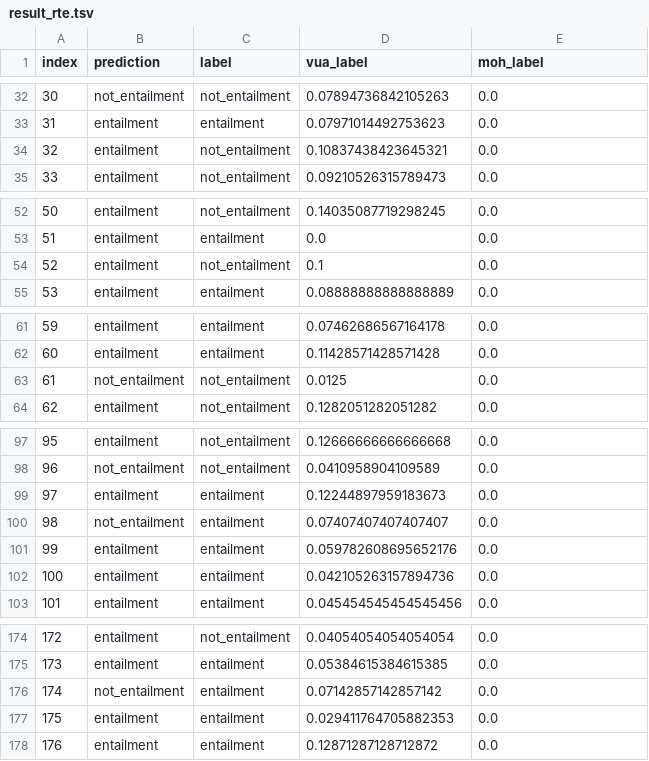
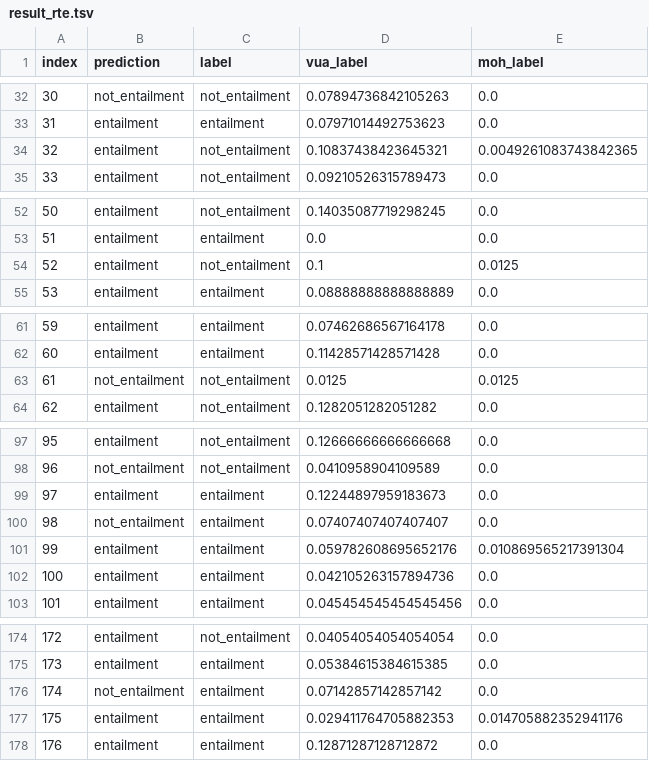
Before and after one commit to liyucheng09/Metaphor_Processing_analysis, a TSV file: glue/val_results_with_metaphoricity/result_rte.tsv, drawn as a sheet; only a part is shown, gaps mark what is left out; the diff covers the shown part only.

```diff
--- a/glue/val_results_with_metaphoricity/result_rte.tsv
+++ b/glue/val_results_with_metaphoricity/result_rte.tsv
@@ -33,3 +33,3 @@ index	prediction	label	vua_label	moh_label
 31	entailment	entailment	0.07971014492753623	0.0
-32	entailment	not_entailment	0.10837438423645321	0.0
+32	entailment	not_entailment	0.10837438423645321	0.0049261083743842365
 33	entailment	not_entailment	0.09210526315789473	0.0
@@ -53,3 +53,3 @@ index	prediction	label	vua_label	moh_label
 51	entailment	entailment	0.0	0.0
-52	entailment	not_entailment	0.1	0.0
+52	entailment	not_entailment	0.1	0.0125
 53	entailment	entailment	0.08888888888888889	0.0
@@ -62,3 +62,3 @@ index	prediction	label	vua_label	moh_label
 60	entailment	entailment	0.11428571428571428	0.0
-61	not_entailment	not_entailment	0.0125	0.0
+61	not_entailment	not_entailment	0.0125	0.0125
 62	entailment	not_entailment	0.1282051282051282	0.0
@@ -100,3 +100,3 @@ index	prediction	label	vua_label	moh_label
 98	not_entailment	entailment	0.07407407407407407	0.0
-99	entailment	entailment	0.059782608695652176	0.0
+99	entailment	entailment	0.059782608695652176	0.010869565217391304
 100	entailment	entailment	0.042105263157894736	0.0
@@ -176,3 +176,3 @@ index	prediction	label	vua_label	moh_label
 174	not_entailment	entailment	0.07142857142857142	0.0
-175	entailment	entailment	0.029411764705882353	0.0
+175	entailment	entailment	0.029411764705882353	0.014705882352941176
 176	entailment	entailment	0.12871287128712872	0.0
```
Also changed, not shown: 4 edited cells elsewhere in this file, glue/val_results_with_metaphoricity/result_mrpc.tsv, glue/val_results_with_metaphoricity/result_qnli.tsv, 7 other files.
